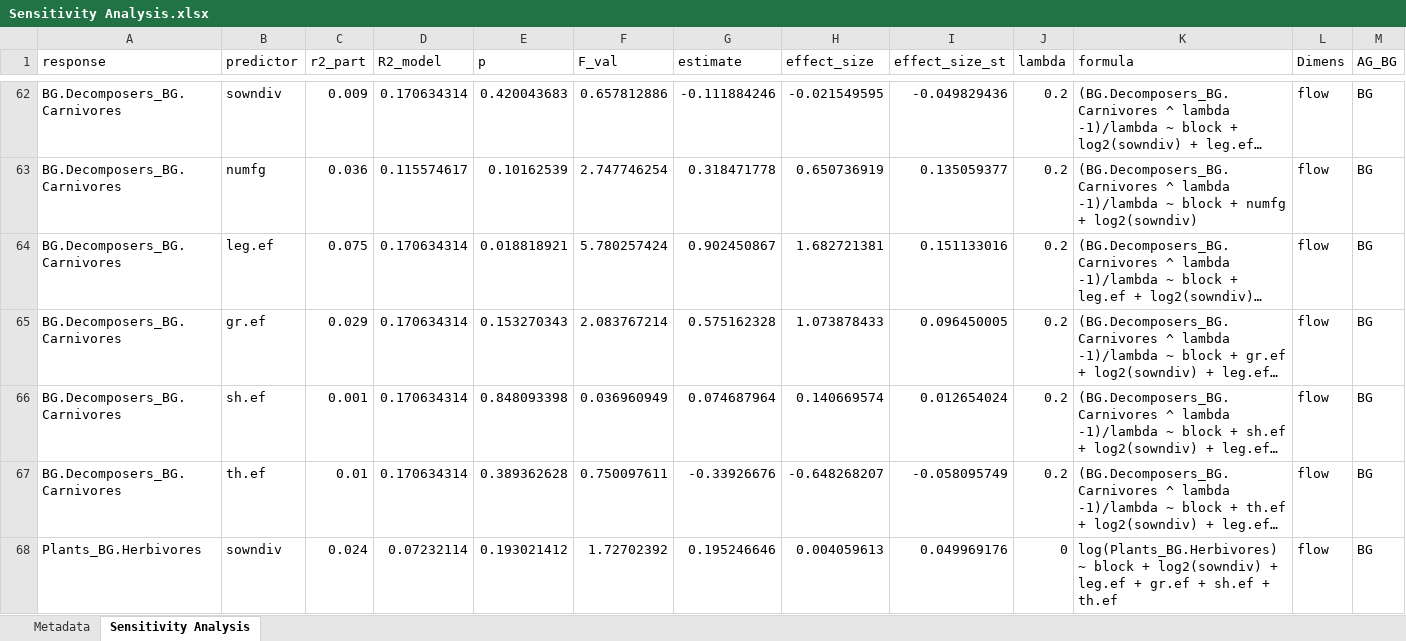
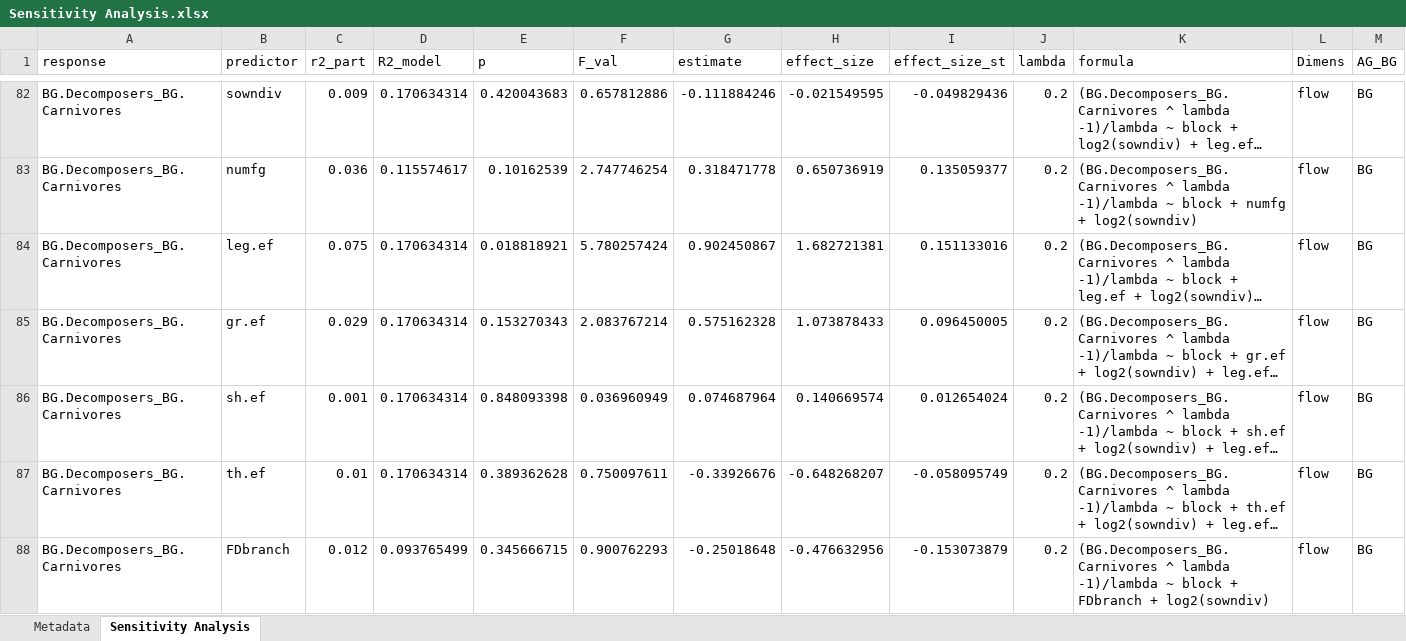
Before and after one commit to oksanabuzh/MultitrBEF_JenaExperiment, an Excel workbook: Sensitivity Analysis.xlsx, sheet Sensitivity Analysis, drawn as a sheet; only a part is shown, gaps mark what is left out; the shorter side is filled out with more unchanged rows; long unchanged cells end in …; values as stored, in another font and other column widths than the file's, no cell formats; rows hold the shown columns only; the diff covers the shown part only; the diff names each change by its address in the sheet, - before the commit and + after, or states it on an @@ line.

```diff
--- a/Sensitivity Analysis.xlsx (sheet Sensitivity Analysis)
+++ b/Sensitivity Analysis.xlsx (sheet Sensitivity Analysis)
+row 88: BG.Decomposers_BG.Carnivores | FDbranch | 0.012 | 0.093765499 | 0.345666715 | 0.900762293 | -0.25018648 | -0.476632956 | -0.153073879 | 0.2 | (BG.Decomposers_BG.Carnivores ^ lambda -1)/lambda ~ block + FDbranch + log2(sowndiv) | flow | BG
```
Also changed, not shown: 105 added rows elsewhere in this sheet, sheet Metadata, cell formats, Main Analysis.xlsx.
